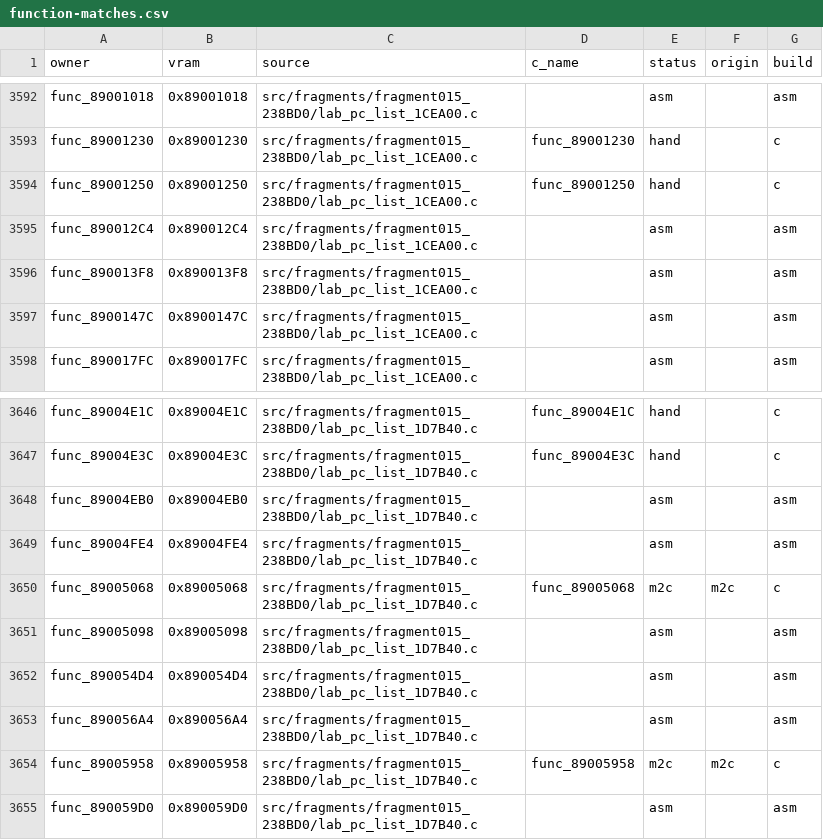
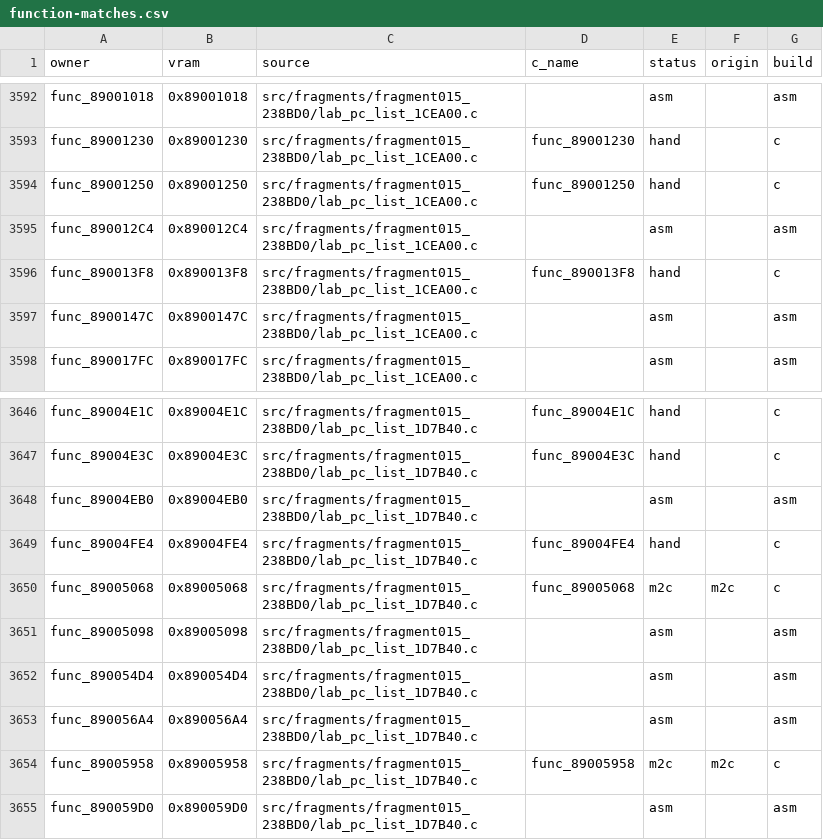
Before and after one commit to team-hippodrome/pokestadium0, a CSV file: docs/function-matches.csv, drawn as a sheet; only a part is shown, gaps mark what is left out.

Commit message:
Match paired laboratory menu input handlers

```diff
--- a/docs/function-matches.csv
+++ b/docs/function-matches.csv
@@ -3595,3 +3595,3 @@ func_89001250,0x89001250,src/fragments/fragment015_238BD0/lab_pc_list_1CEA00.c,f
 func_890012C4,0x890012C4,src/fragments/fragment015_238BD0/lab_pc_list_1CEA00.c,,asm,,asm
-func_890013F8,0x890013F8,src/fragments/fragment015_238BD0/lab_pc_list_1CEA00.c,,asm,,asm
+func_890013F8,0x890013F8,src/fragments/fragment015_238BD0/lab_pc_list_1CEA00.c,func_890013F8,hand,,c
 func_8900147C,0x8900147C,src/fragments/fragment015_238BD0/lab_pc_list_1CEA00.c,,asm,,asm
@@ -3648,3 +3648,3 @@ func_89004E3C,0x89004E3C,src/fragments/fragment015_238BD0/lab_pc_list_1D7B40.c,f
 func_89004EB0,0x89004EB0,src/fragments/fragment015_238BD0/lab_pc_list_1D7B40.c,,asm,,asm
-func_89004FE4,0x89004FE4,src/fragments/fragment015_238BD0/lab_pc_list_1D7B40.c,,asm,,asm
+func_89004FE4,0x89004FE4,src/fragments/fragment015_238BD0/lab_pc_list_1D7B40.c,func_89004FE4,hand,,c
 func_89005068,0x89005068,src/fragments/fragment015_238BD0/lab_pc_list_1D7B40.c,func_89005068,m2c,m2c,c
```
Also changed, not shown: 8 other files.
